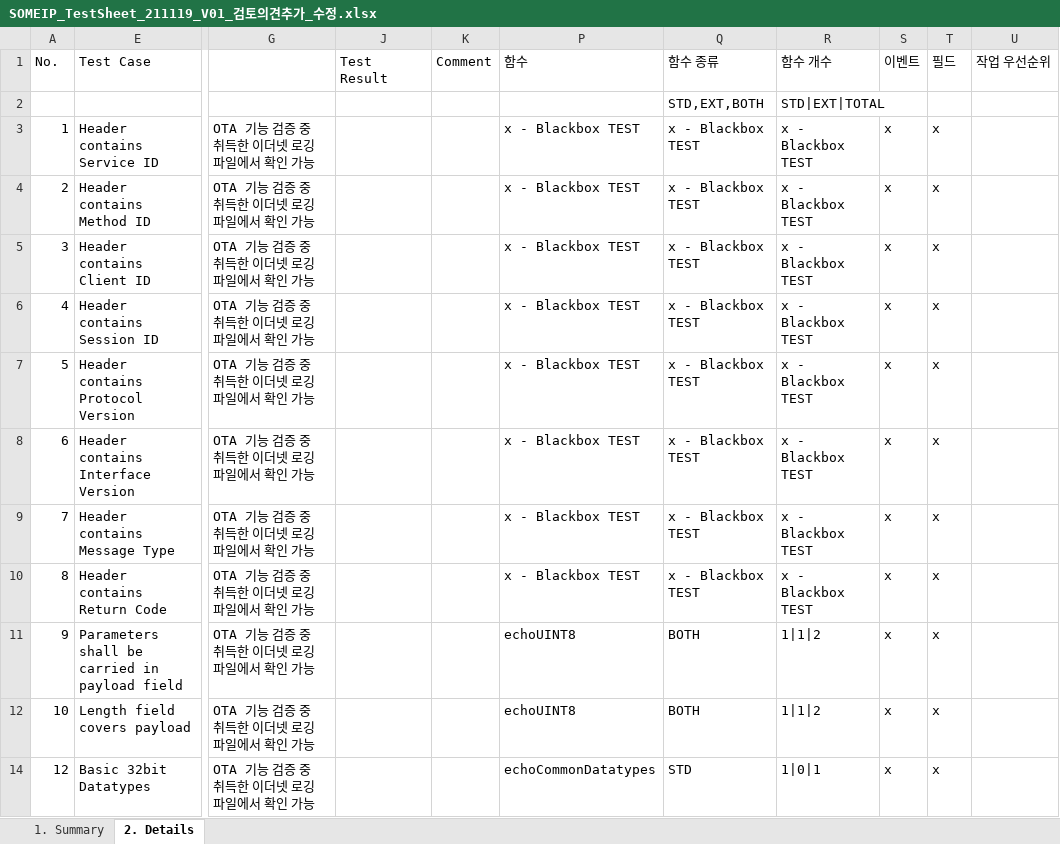
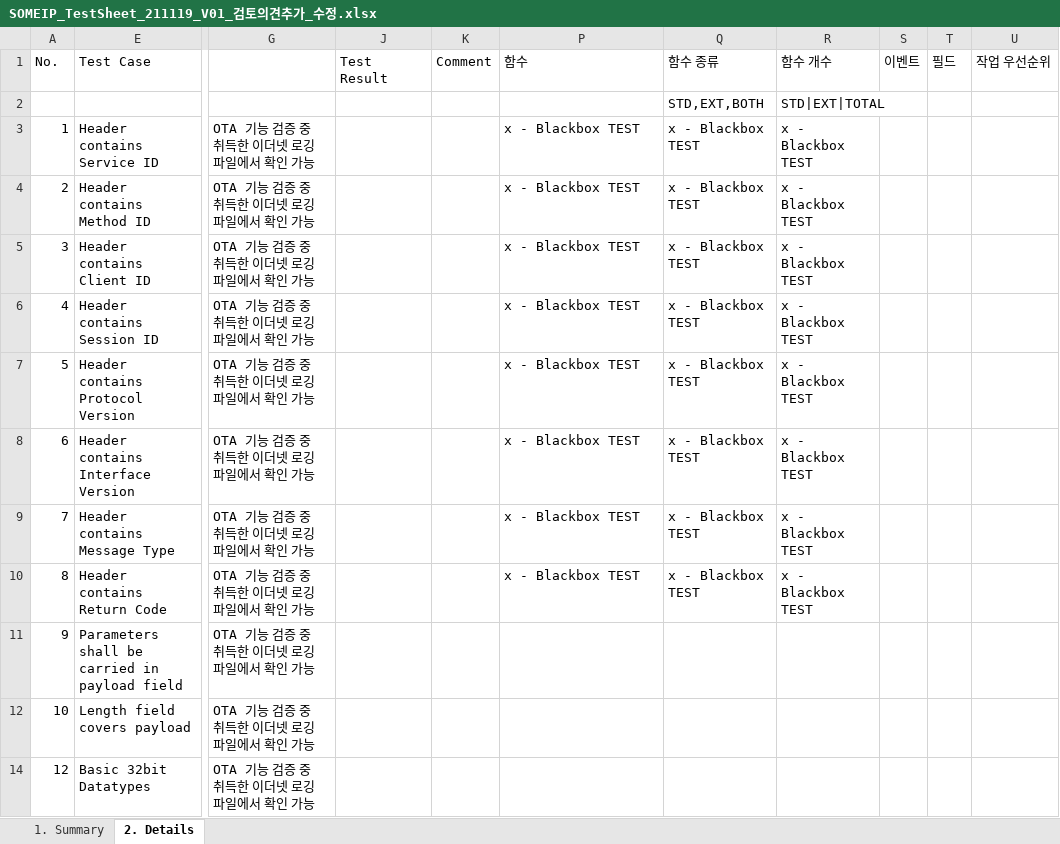
Before and after one commit to YoungjunByun/Internship-at-DRIMAES, an Excel workbook: 7th week/SOMEIP_TestSheet_211119_V01_검토의견추가_수정.xlsx, sheet 2. Details, drawn as a sheet; only a part is shown, gaps mark what is left out; values as stored, in another font and other column widths than the file's, no cell formats; conditional formats not drawn; the diff covers the shown part only; the diff names each change by its address in the sheet, - before the commit and + after, or states it on an @@ line.

Commit message:
Add files via upload

```diff
--- a/7th week/SOMEIP_TestSheet_211119_V01_검토의견추가_수정.xlsx (sheet 2. Details)
+++ b/7th week/SOMEIP_TestSheet_211119_V01_검토의견추가_수정.xlsx (sheet 2. Details)
-S3:S12 (이벤트): x
+S3:S12 (이벤트): (empty)
-T3:T12 (필드): x
+T3:T12 (필드): (empty)
-P11:P12 (함수): echoUINT8
+P11:P12 (함수): (empty)
-Q11:Q12 (함수 종류): BOTH
+Q11:Q12 (함수 종류): (empty)
-R11:R12 (함수 개수): 1|1|2
+R11:R12 (함수 개수): (empty)
-P14 (함수): echoCommonDatatypes
+P14 (함수): (empty)
-Q14 (함수 종류): STD
+Q14 (함수 종류): (empty)
-R14 (함수 개수): 1|0|1
+R14 (함수 개수): (empty)
-S14 (이벤트): x
+S14 (이벤트): (empty)
-T14 (필드): x
+T14 (필드): (empty)
```
Also changed, not shown: 739 edited cells elsewhere in this sheet, sheet 1. Summary, cell formats.
